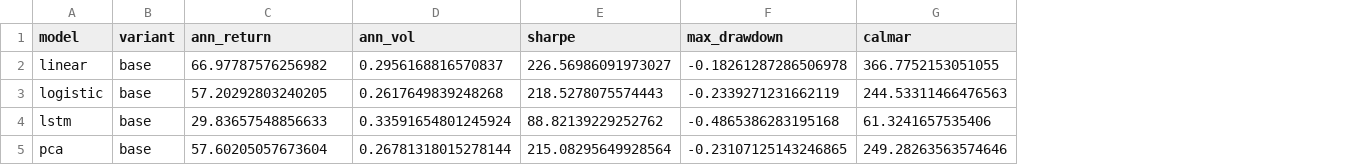
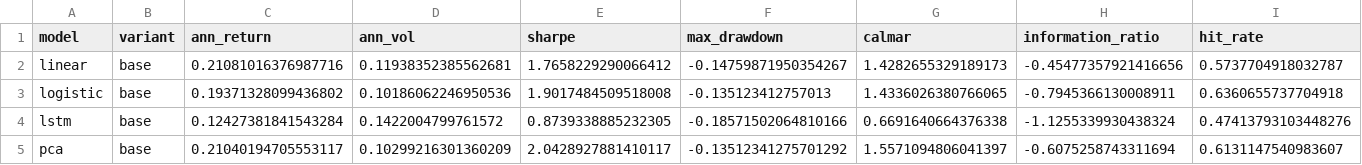
Before and after one commit to nileellis41/ML, a CSV file: results/tables/master_comparison.csv, drawn as a sheet; the diff names each change by its address in the sheet, - before the commit and + after, or states it on an @@ line.

```diff
--- a/results/tables/master_comparison.csv
+++ b/results/tables/master_comparison.csv
+column H (information_ratio), rows 2-5: -0.45477357921416656 | -0.7945366130008911 | -1.1255339930438324 | -0.6075258743311694
+column I (hit_rate), rows 2-5: 0.5737704918032787 | 0.6360655737704918 | 0.47413793103448276 | 0.6131147540983607
-C2 (ann_return): 66.97787576256982
+C2 (ann_return): 0.21081016376987716
-D2 (ann_vol): 0.2956168816570837
+D2 (ann_vol): 0.11938352385562681
-E2 (sharpe): 226.56986091973027
+E2 (sharpe): 1.7658229290066412
-F2 (max_drawdown): -0.18261287286506978
+F2 (max_drawdown): -0.14759871950354267
-G2 (calmar): 366.7752153051055
+G2 (calmar): 1.4282655329189173
-C3 (ann_return): 57.20292803240205
+C3 (ann_return): 0.19371328099436802
-D3 (ann_vol): 0.2617649839248268
+D3 (ann_vol): 0.10186062246950536
-E3 (sharpe): 218.5278075574443
+E3 (sharpe): 1.9017484509518008
-F3 (max_drawdown): -0.2339271231662119
+F3 (max_drawdown): -0.135123412757013
-G3 (calmar): 244.53311466476563
+G3 (calmar): 1.4336026380766065
-C4 (ann_return): 29.83657548856633
+C4 (ann_return): 0.12427381841543284
-D4 (ann_vol): 0.33591654801245924
+D4 (ann_vol): 0.1422004799761572
-E4 (sharpe): 88.82139229252762
+E4 (sharpe): 0.8739338885232305
-F4 (max_drawdown): -0.4865386283195168
+F4 (max_drawdown): -0.18571502064810166
-G4 (calmar): 61.3241657535406
+G4 (calmar): 0.6691640664376338
-C5 (ann_return): 57.60205057673604
+C5 (ann_return): 0.21040194705553117
-D5 (ann_vol): 0.26781318015278144
+D5 (ann_vol): 0.10299216301360209
-E5 (sharpe): 215.08295649928564
+E5 (sharpe): 2.0428927881410117
-F5 (max_drawdown): -0.23107125143246865
+F5 (max_drawdown): -0.13512341275701292
-G5 (calmar): 249.28263563574646
+G5 (calmar): 1.5571094806041397
```
Also changed, not shown: 12 other files.
